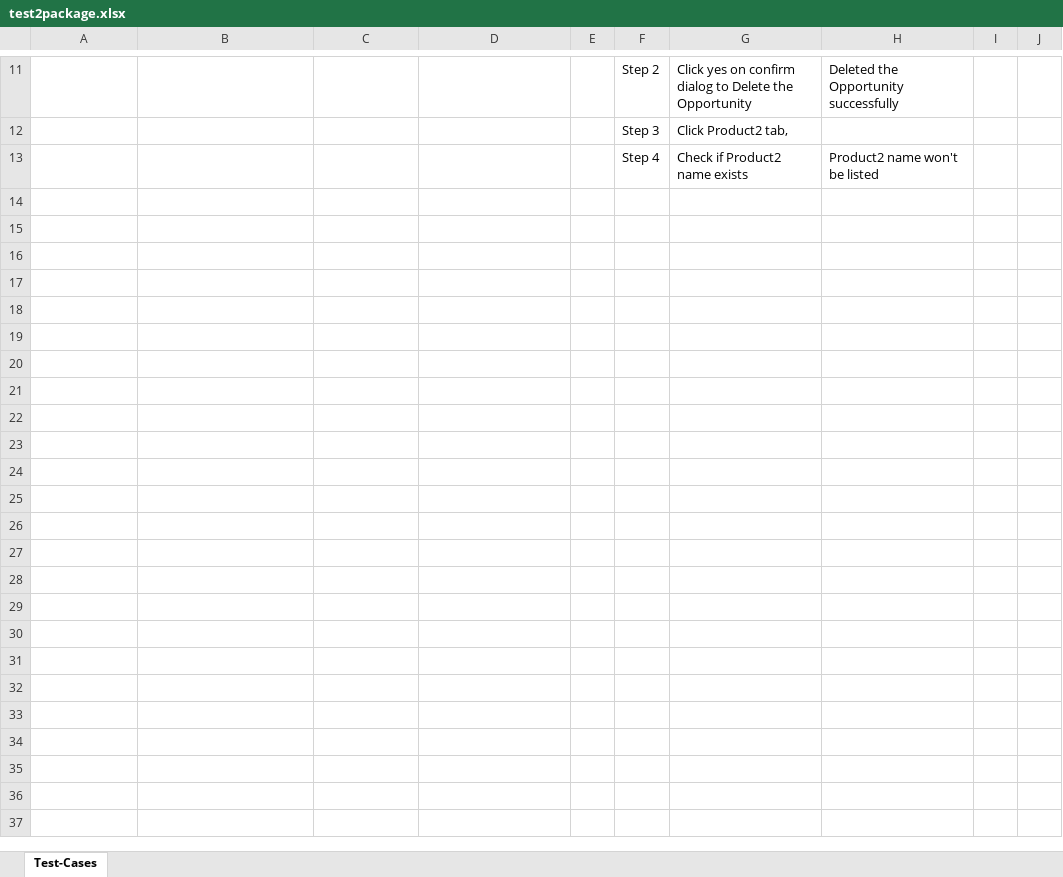
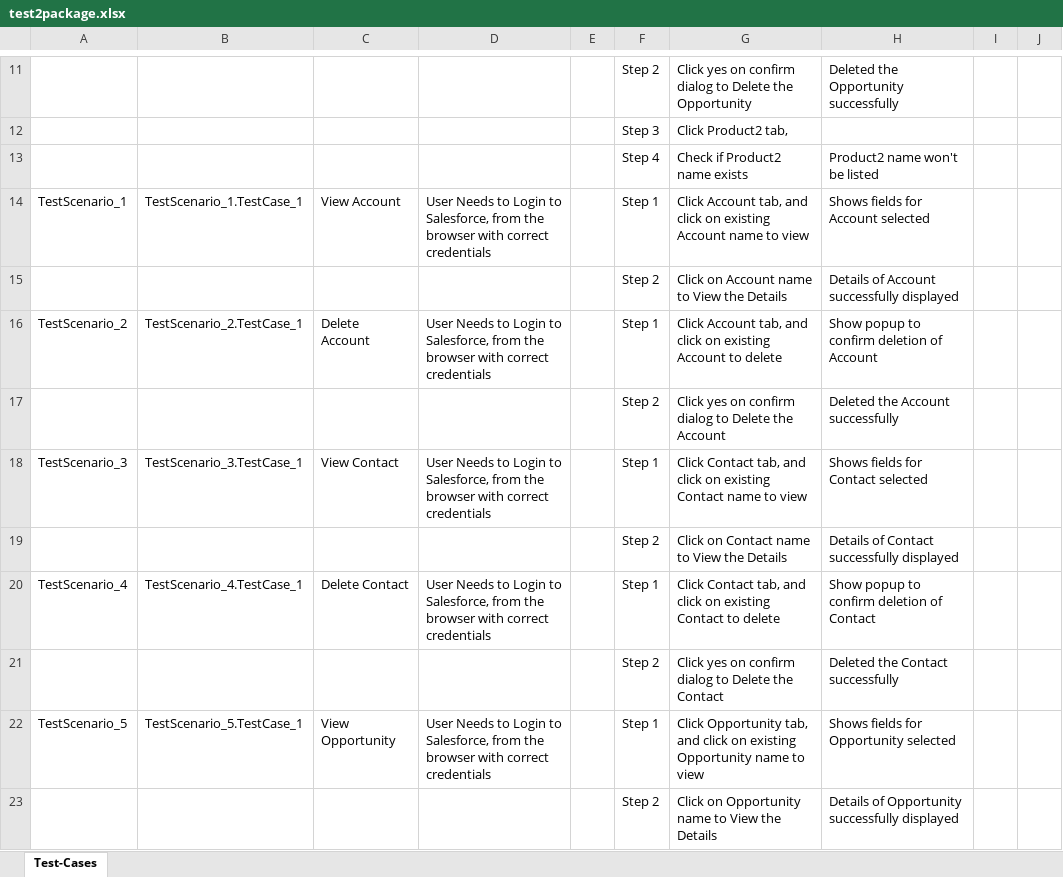
Before and after one commit to ShaikMohamedIrfan/Rohini, an Excel workbook: test2package.xlsx, sheet Test-Cases, drawn as a sheet; only a part is shown, gaps mark what is left out; values as stored, in another font and other column widths than the file's, no borders; table styles not drawn; the diff covers the shown part only; the diff names each change by its address in the sheet, - before the commit and + after, or states it on an @@ line.

Commit message:
Initial Commit for Verification of Test cases

```diff
--- a/test2package.xlsx (sheet Test-Cases)
+++ b/test2package.xlsx (sheet Test-Cases)
+row 14: TestScenario_1 | TestScenario_1.TestCase_1 | View Account | User Needs to Login to Salesforce, from the browser with correct credentials |  | Step 1 | Click Account tab, and click on existing Account name to view | Shows fields for Account selected
+row 15:  |  |  |  |  | Step 2 | Click on Account name to View the Details | Details of Account successfully displayed
+row 16: TestScenario_2 | TestScenario_2.TestCase_1 | Delete Account | User Needs to Login to Salesforce, from the browser with correct credentials |  | Step 1 | Click Account tab, and click on existing Account to delete | Show popup to confirm deletion of Account
+row 17:  |  |  |  |  | Step 2 | Click yes on confirm dialog to Delete the Account | Deleted the Account successfully
+row 18: TestScenario_3 | TestScenario_3.TestCase_1 | View Contact | User Needs to Login to Salesforce, from the browser with correct credentials |  | Step 1 | Click Contact tab, and click on existing Contact name to view | Shows fields for Contact selected
+row 19:  |  |  |  |  | Step 2 | Click on Contact name to View the Details | Details of Contact successfully displayed
+row 20: TestScenario_4 | TestScenario_4.TestCase_1 | Delete Contact | User Needs to Login to Salesforce, from the browser with correct credentials |  | Step 1 | Click Contact tab, and click on existing Contact to delete | Show popup to confirm deletion of Contact
+row 21:  |  |  |  |  | Step 2 | Click yes on confirm dialog to Delete the Contact | Deleted the Contact successfully
+row 22: TestScenario_5 | TestScenario_5.TestCase_1 | View Opportunity | User Needs to Login to Salesforce, from the browser with correct credentials |  | Step 1 | Click Opportunity tab, and click on existing Opportunity name to view | Shows fields for Opportunity selected
+row 23:  |  |  |  |  | Step 2 | Click on Opportunity name to View the Details | Details of Opportunity successfully displayed
```
Also changed, not shown: 10 added rows elsewhere in this sheet.
